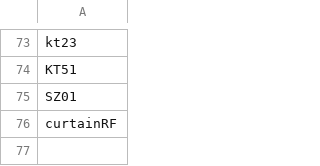
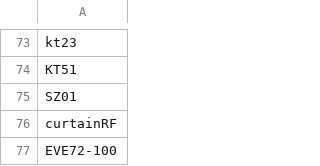
Before and after one commit to website888sy/HJY, a CSV file: data/out_products.csv, drawn as a sheet; only a part is shown, gaps mark what is left out; the diff names each change by its address in the sheet, - before the commit and + after, or states it on an @@ line.

Commit message:
تحديث out_products.csv

```diff
--- a/data/out_products.csv
+++ b/data/out_products.csv
+row 77: EVE72-100
```
